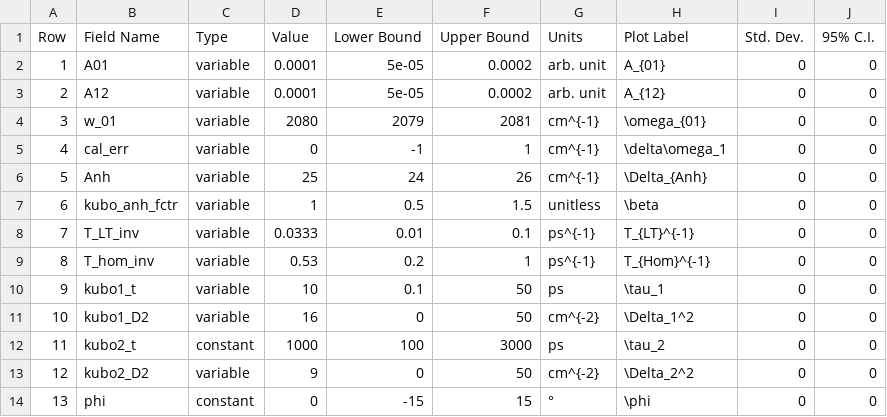
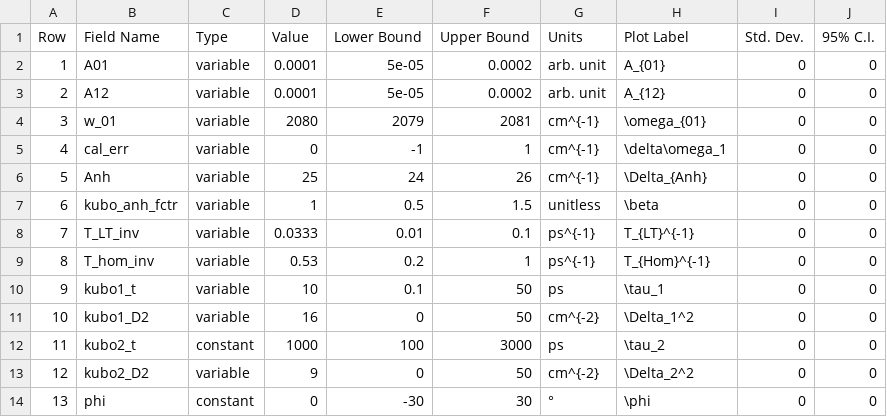
Before and after one commit to kevin-robben/model-fitting, a CSV file: Manuscript Examples/Sim CNC in Calmodulin - Low SNR/Input Data/p.csv, drawn as a sheet.

Commit message:
Update p.csv

```diff
--- a/Manuscript Examples/Sim CNC in Calmodulin - Low SNR/Input Data/p.csv
+++ b/Manuscript Examples/Sim CNC in Calmodulin - Low SNR/Input Data/p.csv
@@ -13,2 +13,2 @@ Row,Field Name,Type,Value,Lower Bound,Upper Bound,Units,Plot Label,Std. Dev.,95%
 12,kubo2_D2,variable,9,0,50,cm^{-2},\Delta_2^2,0,0
-13,phi,constant,0,-15,15,°,\phi,0,0
+13,phi,constant,0,-30,30,°,\phi,0,0
```
